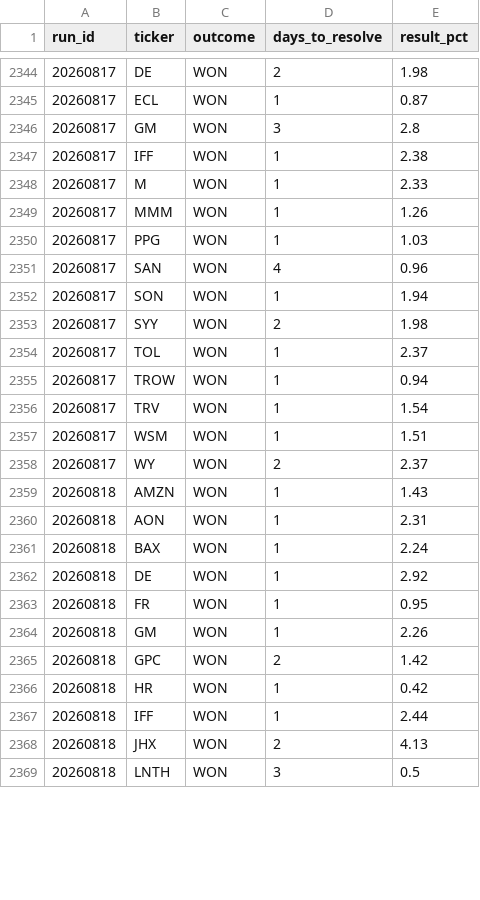
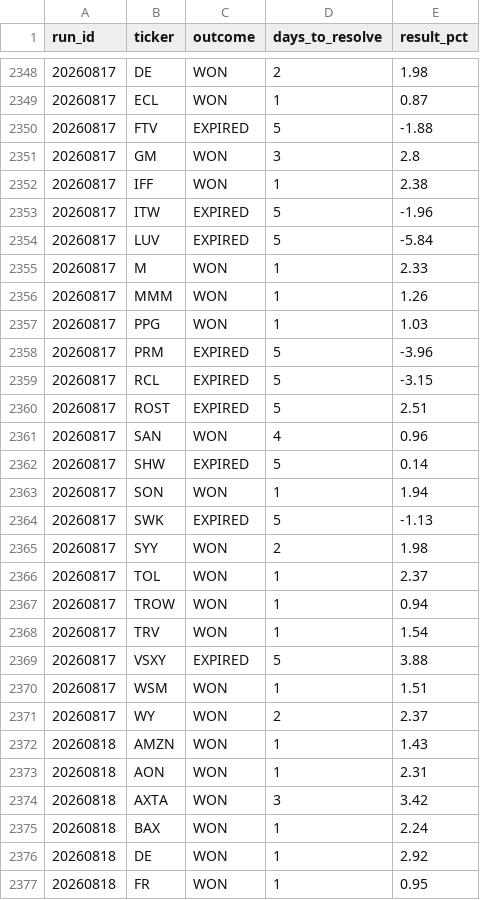
Before and after one commit to mthli/skills, a CSV file: mean-reversion-scan/state/outcomes.csv, drawn as a sheet; only a part is shown, gaps mark what is left out; the shorter side is filled out with more unchanged rows; the diff covers the shown part only; the diff names each change by its address in the sheet, - before the commit and + after, or states it on an @@ line.

```diff
--- a/mean-reversion-scan/state/outcomes.csv
+++ b/mean-reversion-scan/state/outcomes.csv
+row 2350: 20260817 | FTV | EXPIRED | 5 | -1.88
+row 2353: 20260817 | ITW | EXPIRED | 5 | -1.96
+row 2354: 20260817 | LUV | EXPIRED | 5 | -5.84
+row 2358: 20260817 | PRM | EXPIRED | 5 | -3.96
+row 2359: 20260817 | RCL | EXPIRED | 5 | -3.15
+row 2360: 20260817 | ROST | EXPIRED | 5 | 2.51
+row 2362: 20260817 | SHW | EXPIRED | 5 | 0.14
+row 2364: 20260817 | SWK | EXPIRED | 5 | -1.13
+row 2369: 20260817 | VSXY | EXPIRED | 5 | 3.88
+row 2374: 20260818 | AXTA | WON | 3 | 3.42
```
Also changed, not shown: 27 added rows and 1 edited cell elsewhere in this file, base-breakout-scan/state/outcomes.csv, mean-reversion-scan/state/history.csv, 9 other files.
